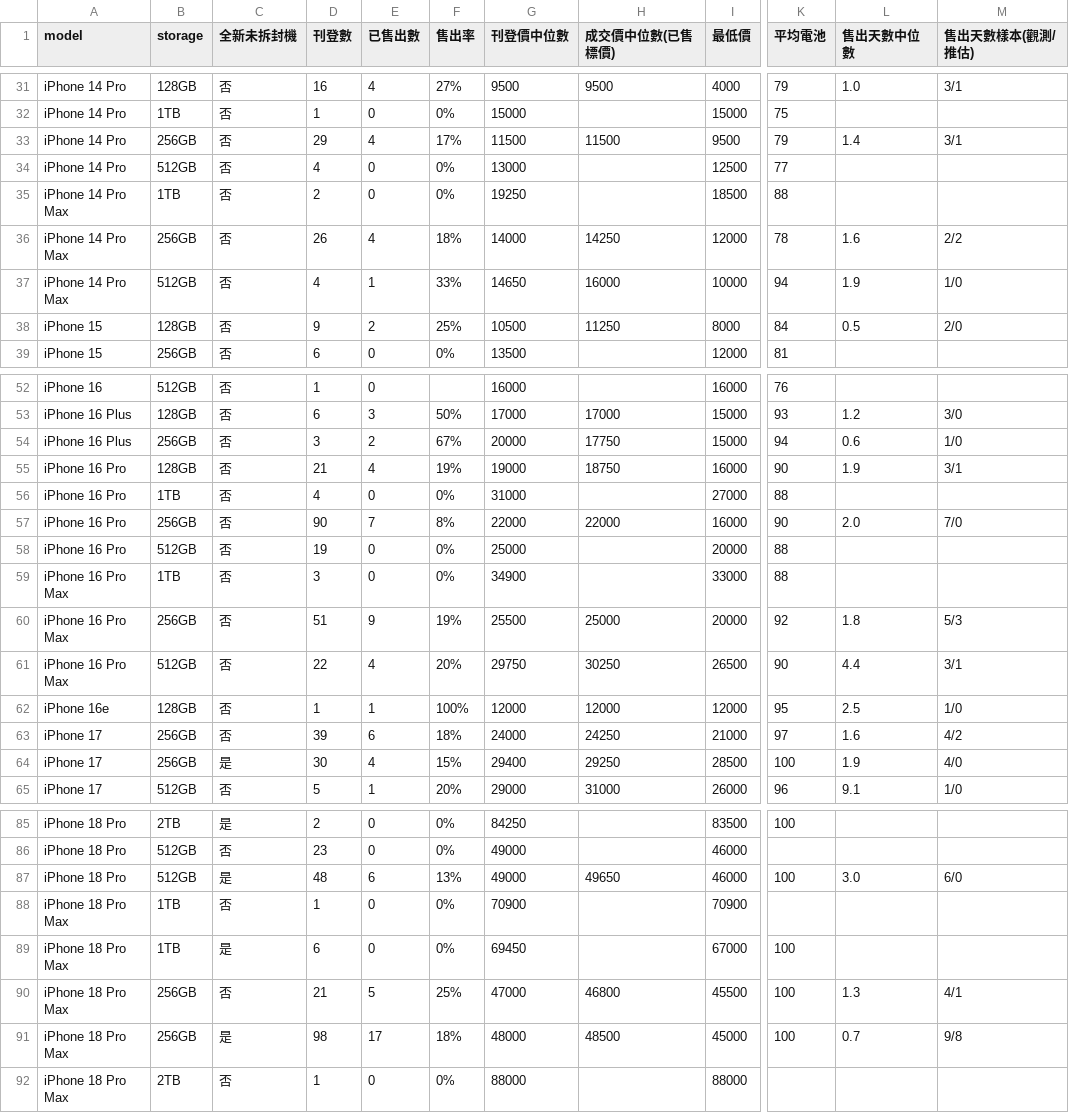
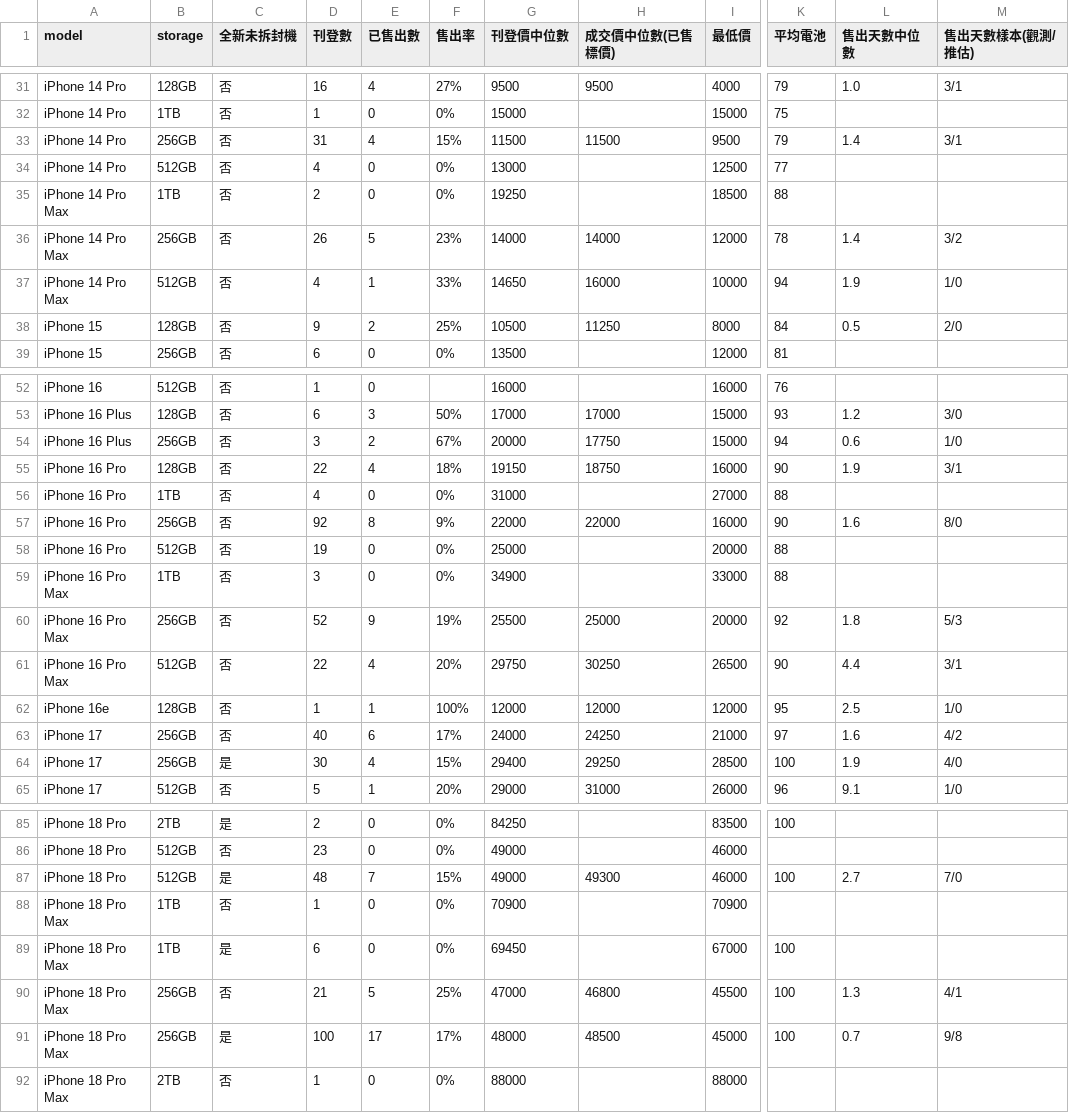
Before and after one commit to iPliny/ptt-iphone-tracker, a CSV file: data/market_summary.csv, drawn as a sheet; only a part is shown, gaps mark what is left out; the diff covers the shown part only; the diff names each change by its address in the sheet, - before the commit and + after, or states it on an @@ line.

```diff
--- a/data/market_summary.csv
+++ b/data/market_summary.csv
-D33 (刊登數): 29
+D33 (刊登數): 31
-F33 (售出率): 17%
+F33 (售出率): 15%
-E36 (已售出數): 4
+E36 (已售出數): 5
-F36 (售出率): 18%
+F36 (售出率): 23%
-H36 (成交價中位數(已售標價)): 14250
+H36 (成交價中位數(已售標價)): 14000
-L36 (售出天數中位數): 1.6
+L36 (售出天數中位數): 1.4
-M36 (售出天數樣本(觀測/推估)): 2/2
+M36 (售出天數樣本(觀測/推估)): 3/2
-D55 (刊登數): 21
+D55 (刊登數): 22
-F55 (售出率): 19%
+F55 (售出率): 18%
-G55 (刊登價中位數): 19000
+G55 (刊登價中位數): 19150
-D57 (刊登數): 90
+D57 (刊登數): 92
-E57 (已售出數): 7
+E57 (已售出數): 8
-F57 (售出率): 8%
+F57 (售出率): 9%
-L57 (售出天數中位數): 2.0
+L57 (售出天數中位數): 1.6
-M57 (售出天數樣本(觀測/推估)): 7/0
+M57 (售出天數樣本(觀測/推估)): 8/0
-D60 (刊登數): 51
+D60 (刊登數): 52
-D63 (刊登數): 39
+D63 (刊登數): 40
-F63 (售出率): 18%
+F63 (售出率): 17%
-E87 (已售出數): 6
+E87 (已售出數): 7
-F87 (售出率): 13%
+F87 (售出率): 15%
-H87 (成交價中位數(已售標價)): 49650
+H87 (成交價中位數(已售標價)): 49300
-L87 (售出天數中位數): 3.0
+L87 (售出天數中位數): 2.7
-M87 (售出天數樣本(觀測/推估)): 6/0
+M87 (售出天數樣本(觀測/推估)): 7/0
-D91 (刊登數): 98
+D91 (刊登數): 100
-F91 (售出率): 18%
+F91 (售出率): 17%
```
Also changed, not shown: 11 edited cells elsewhere in this file, data/events.csv, data/listings.csv, 1 other file.
